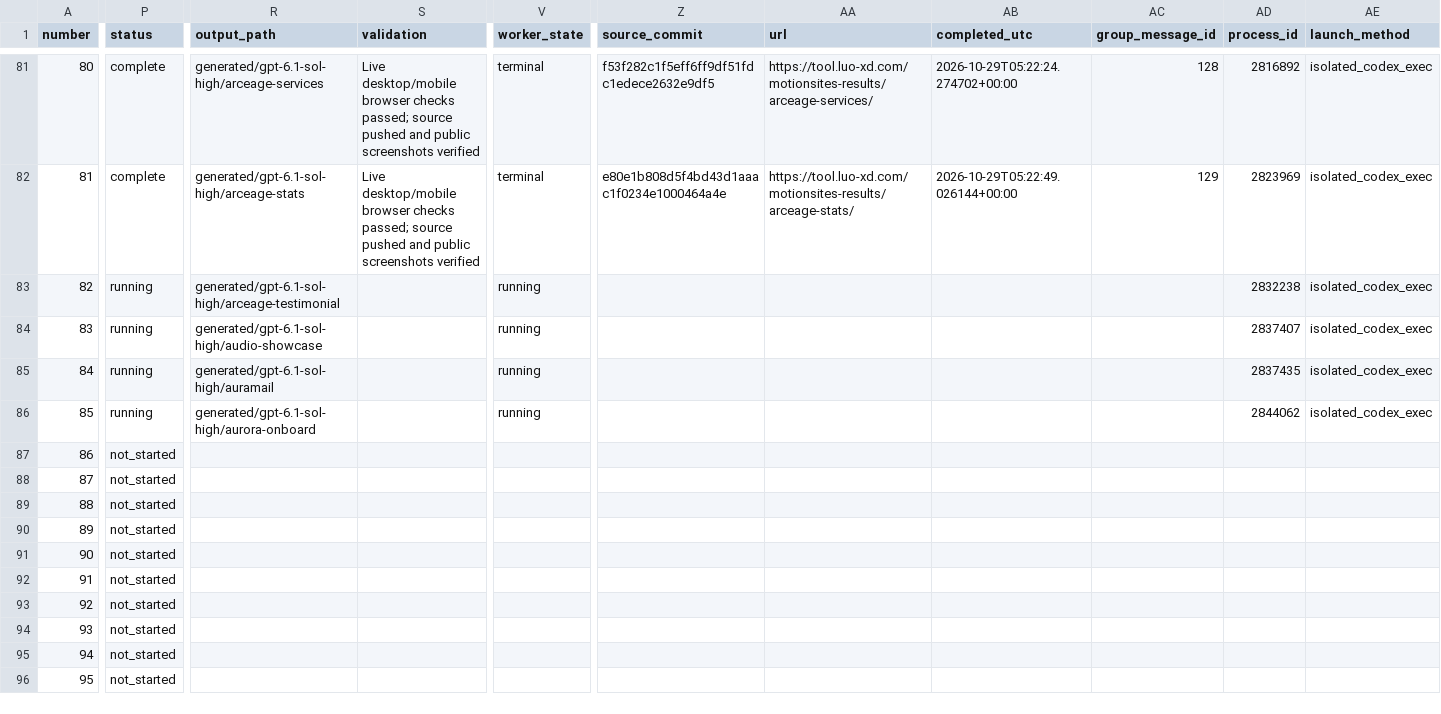
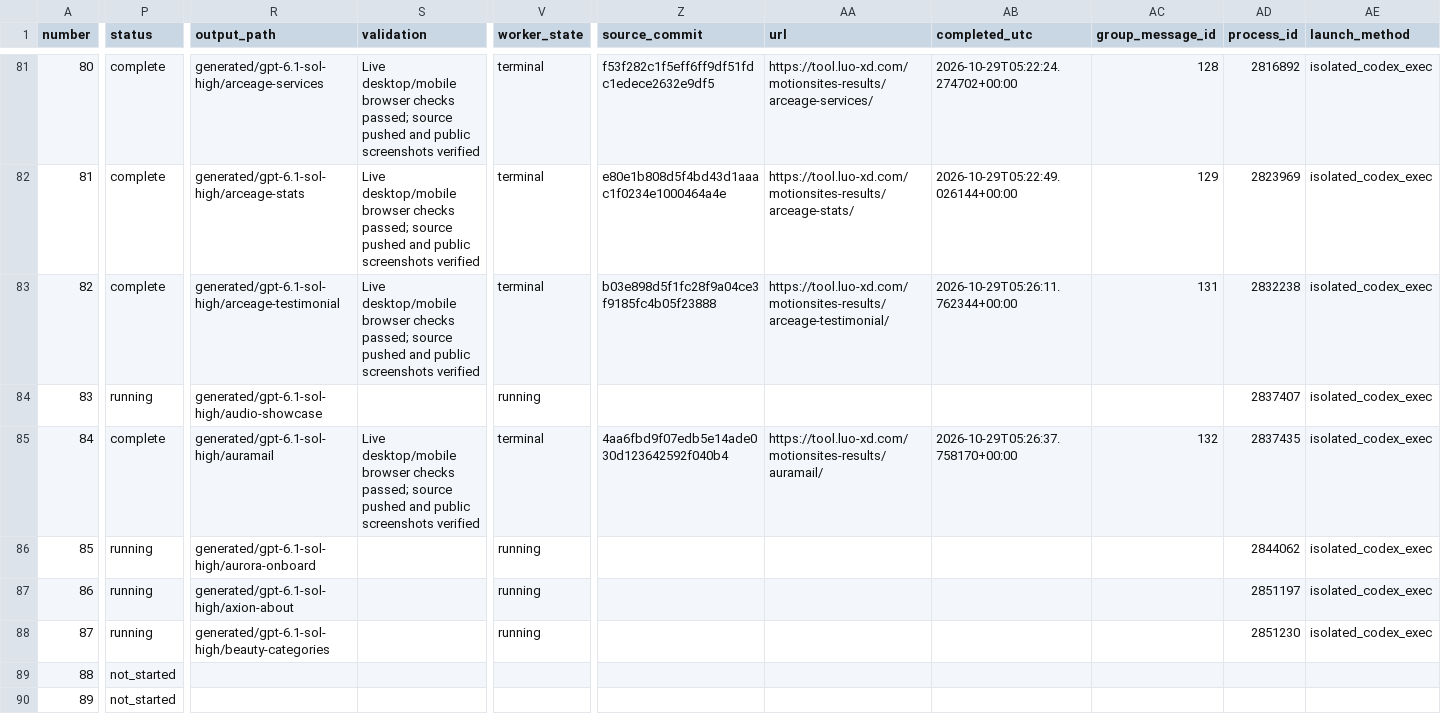
Before and after one commit to radish40/MotionSites, a CSV file: docs/gpt-6.1-sol-high/inventory.csv, drawn as a sheet; only a part is shown, gaps mark what is left out; the shorter side is filled out with more unchanged rows; the diff covers the shown part only; the diff names each change by its address in the sheet, - before the commit and + after, or states it on an @@ line.

```diff
--- a/docs/gpt-6.1-sol-high/inventory.csv
+++ b/docs/gpt-6.1-sol-high/inventory.csv
-P83 (status): running
+P83 (status): complete
-S83 (validation): (empty)
+S83 (validation): Live desktop/mobile browser checks passed; source pushed and public screenshots verified
-V83 (worker_state): running
+V83 (worker_state): terminal
-Z83 (source_commit): (empty)
+Z83 (source_commit): b03e898d5f1fc28f9a04ce3f9185fc4b05f23888
-AA83 (url): (empty)
+AA83 (url): https://tool.luo-xd.com/motionsites-results/arceage-testimonial/
-AB83 (completed_utc): (empty)
+AB83 (completed_utc): 2026-10-29T05:26:11.762344+00:00
-AC83 (group_message_id): (empty)
+AC83 (group_message_id): 131
-P85 (status): running
+P85 (status): complete
-S85 (validation): (empty)
+S85 (validation): Live desktop/mobile browser checks passed; source pushed and public screenshots verified
-V85 (worker_state): running
+V85 (worker_state): terminal
-Z85 (source_commit): (empty)
+Z85 (source_commit): 4aa6fbd9f07edb5e14ade030d123642592f040b4
-AA85 (url): (empty)
+AA85 (url): https://tool.luo-xd.com/motionsites-results/auramail/
-AB85 (completed_utc): (empty)
+AB85 (completed_utc): 2026-10-29T05:26:37.758170+00:00
-AC85 (group_message_id): (empty)
+AC85 (group_message_id): 132
-P87:P88 (status): not_started
+P87:P88 (status): running
-R87 (output_path): (empty)
+R87 (output_path): generated/gpt-6.1-sol-high/axion-about
-V87:V88 (worker_state): (empty)
+V87:V88 (worker_state): running
-AD87 (process_id): (empty)
+AD87 (process_id): 2851197
-AE87:AE88 (launch_method): (empty)
+AE87:AE88 (launch_method): isolated_codex_exec
-R88 (output_path): (empty)
+R88 (output_path): generated/gpt-6.1-sol-high/beauty-categories
-AD88 (process_id): (empty)
+AD88 (process_id): 2851230
```
Also changed, not shown: 4 edited cells elsewhere in this file, 4 other files.
